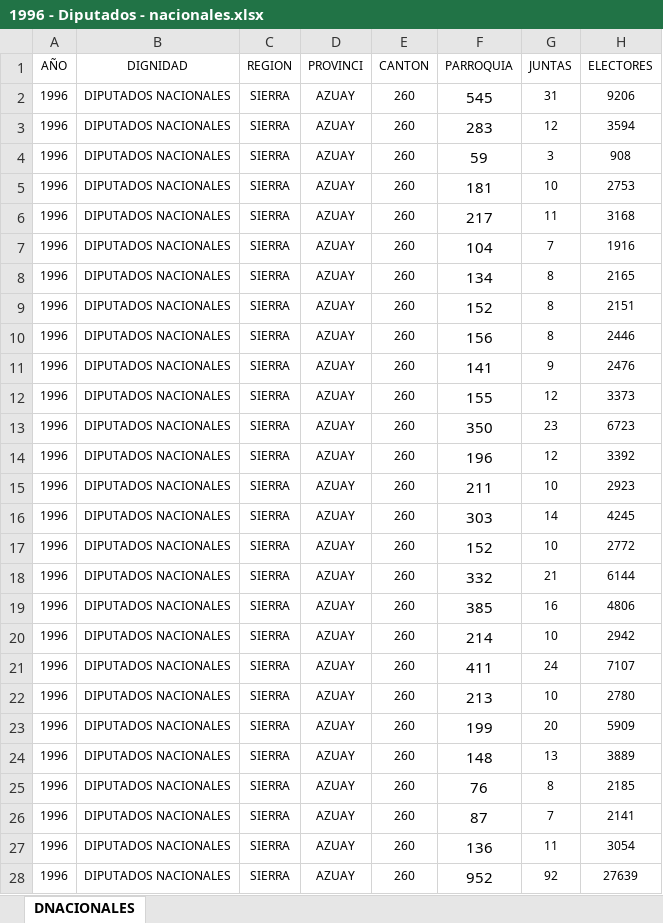
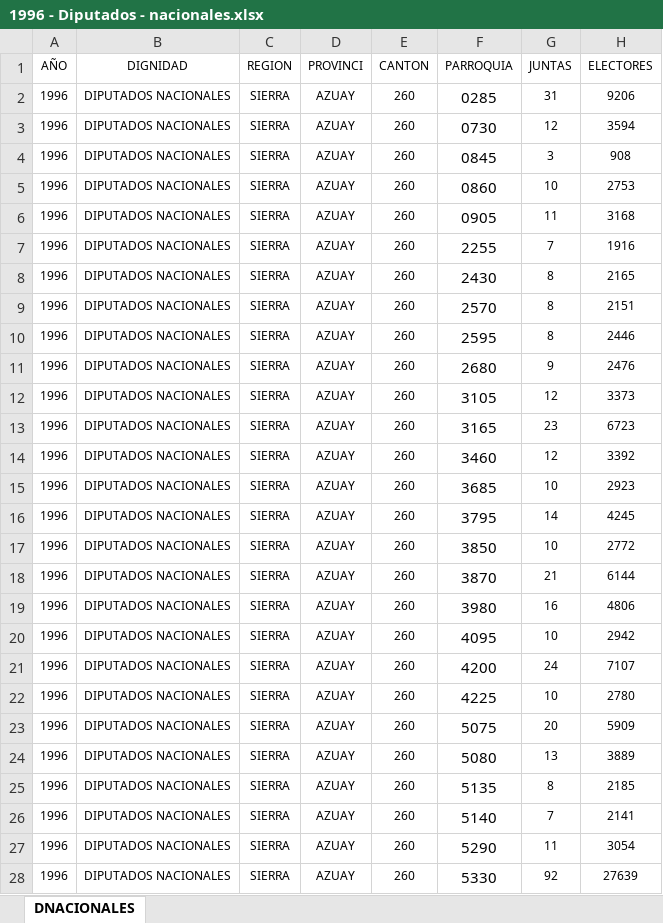
Before and after one commit to Bryan1093/Vinculacion, an Excel workbook: Datos-Diputados-Completos/1996 - Diputados - nacionales.xlsx, sheet DNACIONALES, drawn as a sheet; only a part is shown; values as stored, in another font and other column widths than the file's, no borders; the diff covers the shown part only; the diff names each change by its address in the sheet, - before the commit and + after, or states it on an @@ line.

```diff
--- a/Datos-Diputados-Completos/1996 - Diputados - nacionales.xlsx (sheet DNACIONALES)
+++ b/Datos-Diputados-Completos/1996 - Diputados - nacionales.xlsx (sheet DNACIONALES)
-F2 (PARROQUIA): 545
+F2 (PARROQUIA): 0285
-F3 (PARROQUIA): 283
+F3 (PARROQUIA): 0730
-F4 (PARROQUIA): 59
+F4 (PARROQUIA): 0845
-F5 (PARROQUIA): 181
+F5 (PARROQUIA): 0860
-F6 (PARROQUIA): 217
+F6 (PARROQUIA): 0905
-F7 (PARROQUIA): 104
+F7 (PARROQUIA): 2255
-F8 (PARROQUIA): 134
+F8 (PARROQUIA): 2430
-F9 (PARROQUIA): 152
+F9 (PARROQUIA): 2570
-F10 (PARROQUIA): 156
+F10 (PARROQUIA): 2595
-F11 (PARROQUIA): 141
+F11 (PARROQUIA): 2680
-F12 (PARROQUIA): 155
+F12 (PARROQUIA): 3105
-F13 (PARROQUIA): 350
+F13 (PARROQUIA): 3165
-F14 (PARROQUIA): 196
+F14 (PARROQUIA): 3460
-F15 (PARROQUIA): 211
+F15 (PARROQUIA): 3685
-F16 (PARROQUIA): 303
+F16 (PARROQUIA): 3795
-F17 (PARROQUIA): 152
+F17 (PARROQUIA): 3850
-F18 (PARROQUIA): 332
+F18 (PARROQUIA): 3870
-F19 (PARROQUIA): 385
+F19 (PARROQUIA): 3980
-F20 (PARROQUIA): 214
+F20 (PARROQUIA): 4095
-F21 (PARROQUIA): 411
+F21 (PARROQUIA): 4200
-F22 (PARROQUIA): 213
+F22 (PARROQUIA): 4225
-F23 (PARROQUIA): 199
+F23 (PARROQUIA): 5075
-F24 (PARROQUIA): 148
+F24 (PARROQUIA): 5080
-F25 (PARROQUIA): 76
+F25 (PARROQUIA): 5135
-F26 (PARROQUIA): 87
+F26 (PARROQUIA): 5140
-F27 (PARROQUIA): 136
+F27 (PARROQUIA): 5290
-F28 (PARROQUIA): 952
+F28 (PARROQUIA): 5330
```
Also changed, not shown: 1087 edited cells elsewhere in this sheet, Datos-Presidentes-Completos/Primera Vuelta/1996 - Presidentes - primera vuelta.xlsx, Datos-Presidentes-Completos/Segunda Vuelta/1996 - Presidentes - segunda vuelta.xlsx, 14 other files.
